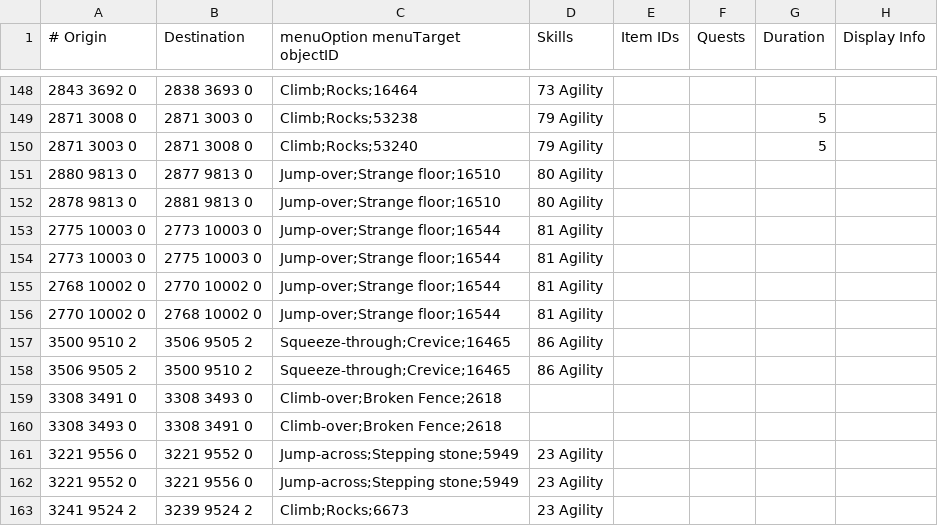
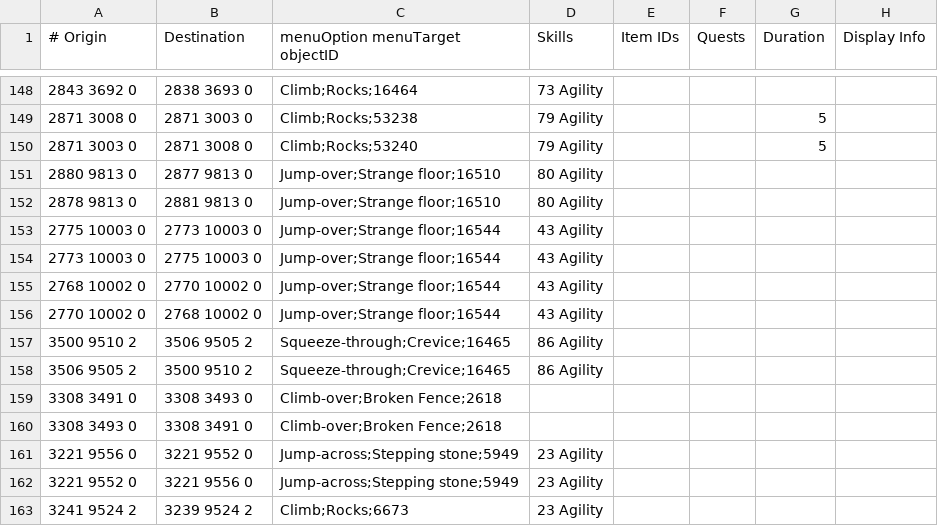
Before and after one commit to NewGenEng/Microbot, a TSV file: runelite-client/src/main/resources/net/runelite/client/plugins/microbot/shortestpath/agility_shortcuts.tsv, drawn as a sheet; only a part is shown, gaps mark what is left out.

Commit message:
fix (web-walker): adjust agility level for shortcut in frem slayer cave

```diff
--- a/runelite-client/src/main/resources/net/runelite/client/plugins/microbot/shortestpath/agility_shortcuts.tsv
+++ b/runelite-client/src/main/resources/net/runelite/client/plugins/microbot/shortestpath/agility_shortcuts.tsv
@@ -152,6 +152,6 @@
 2878 9813 0	2881 9813 0	Jump-over;Strange floor;16510	80 Agility				
-2775 10003 0	2773 10003 0	Jump-over;Strange floor;16544	81 Agility				
-2773 10003 0	2775 10003 0	Jump-over;Strange floor;16544	81 Agility				
-2768 10002 0	2770 10002 0	Jump-over;Strange floor;16544	81 Agility				
-2770 10002 0	2768 10002 0	Jump-over;Strange floor;16544	81 Agility				
+2775 10003 0	2773 10003 0	Jump-over;Strange floor;16544	43 Agility
+2773 10003 0	2775 10003 0	Jump-over;Strange floor;16544	43 Agility
+2768 10002 0	2770 10002 0	Jump-over;Strange floor;16544	43 Agility
+2770 10002 0	2768 10002 0	Jump-over;Strange floor;16544	43 Agility
 3500 9510 2	3506 9505 2	Squeeze-through;Crevice;16465	86 Agility				
```
